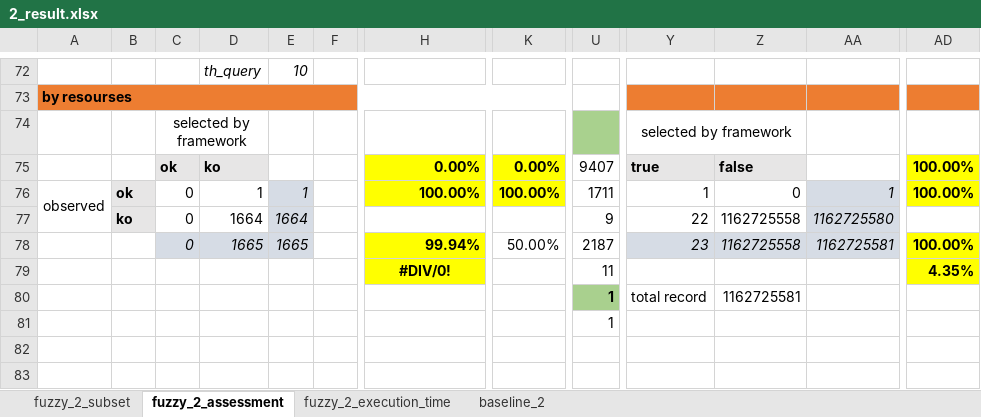
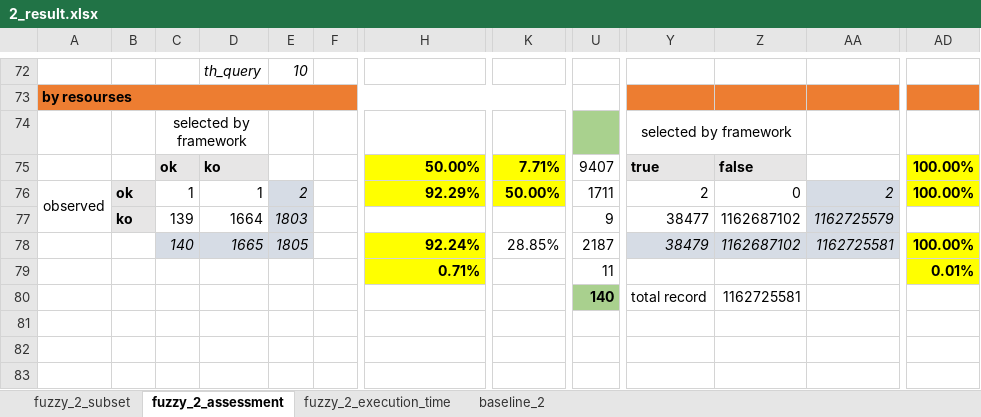
Before and after one commit to HammerProject/HammerDataProject, an Excel workbook: hammer-colombo/wordnet-examples-set/2_result.xlsx, sheet fuzzy_2_assessment, drawn as a sheet; only a part is shown, gaps mark what is left out; values as stored, in another font and other column widths than the file's, no borders; the diff covers the shown part only; the diff names each change by its address in the sheet, - before the commit and + after, or states it on an @@ line.

```diff
--- a/hammer-colombo/wordnet-examples-set/2_result.xlsx (sheet fuzzy_2_assessment)
+++ b/hammer-colombo/wordnet-examples-set/2_result.xlsx (sheet fuzzy_2_assessment)
-H75: 0.00%
+H75: 50.00%
-K75: 0.00%
+K75: 7.71%
-C76: 0
+C76: 1
-E76: 1
+E76: 2
-H76: 100.00%
+H76: 92.29%
-K76: 100.00%
+K76: 50.00%
-Y76: 1
+Y76: 2
-AA76: 1
+AA76: 2
-C77: 0
+C77: 139
-E77: 1664
+E77: 1803
-Y77: 22
+Y77: 38477
-Z77:Z78: 1162725558
+Z77:Z78: 1162687102
-AA77: 1162725580
+AA77: 1162725579
-C78: 0
+C78: 140
-E78: 1665
+E78: 1805
-H78: 99.94%
+H78: 92.24%
-K78: 50.00%
+K78: 28.85%
-Y78: 23
+Y78: 38479
-H79: #DIV/0!
+H79: 0.71%
-H79 alignment: center
+H79 alignment: right
-AD79: 4.35%
+AD79: 0.01%
-U80: 1
+U80: 140
-U81: 1
+U81: (empty)
```
Also changed, not shown: 23 edited cells and cell formats elsewhere in this sheet, sheet baseline_2, sheet fuzzy_2_subset, sheet fuzzy_2_execution_time, hammer-colombo/wordnet-examples-set/test.xlsx.
